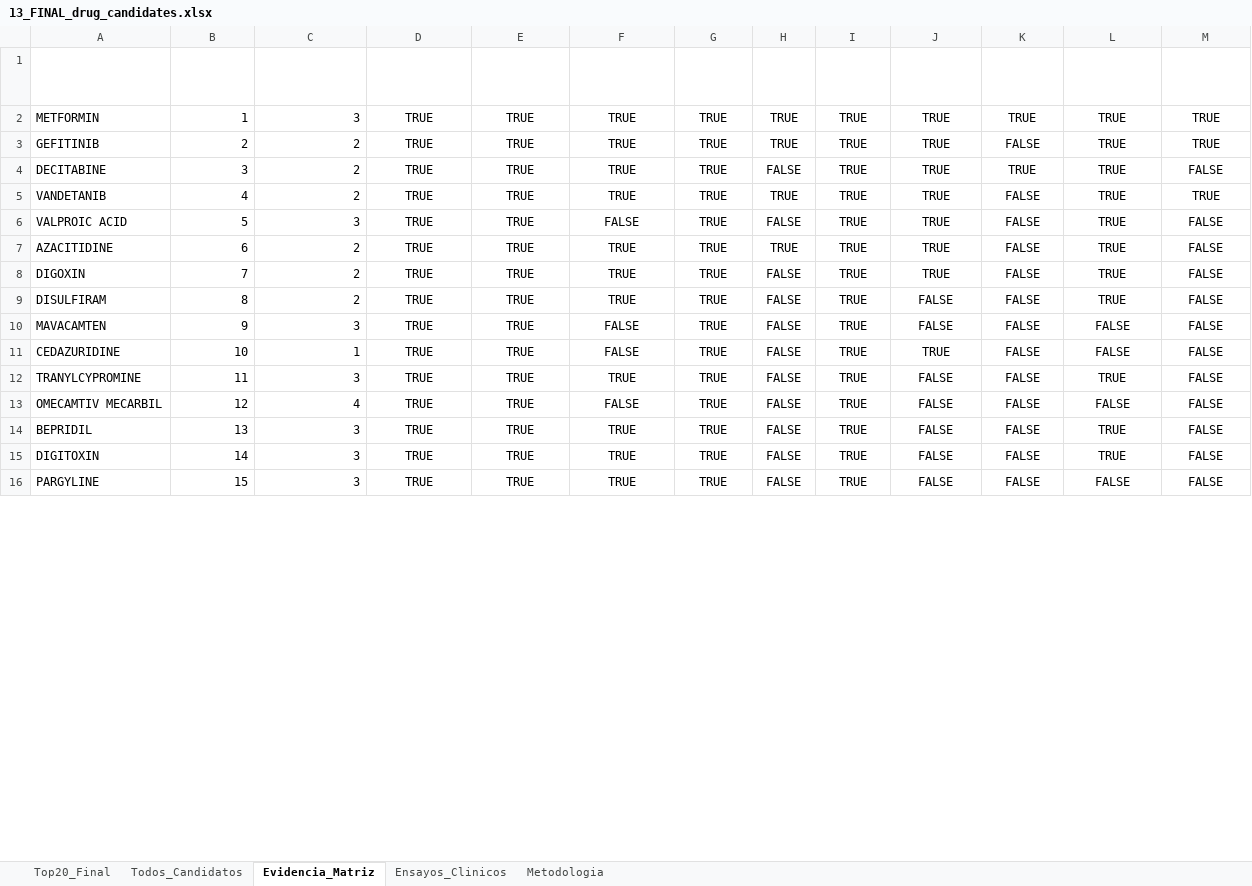
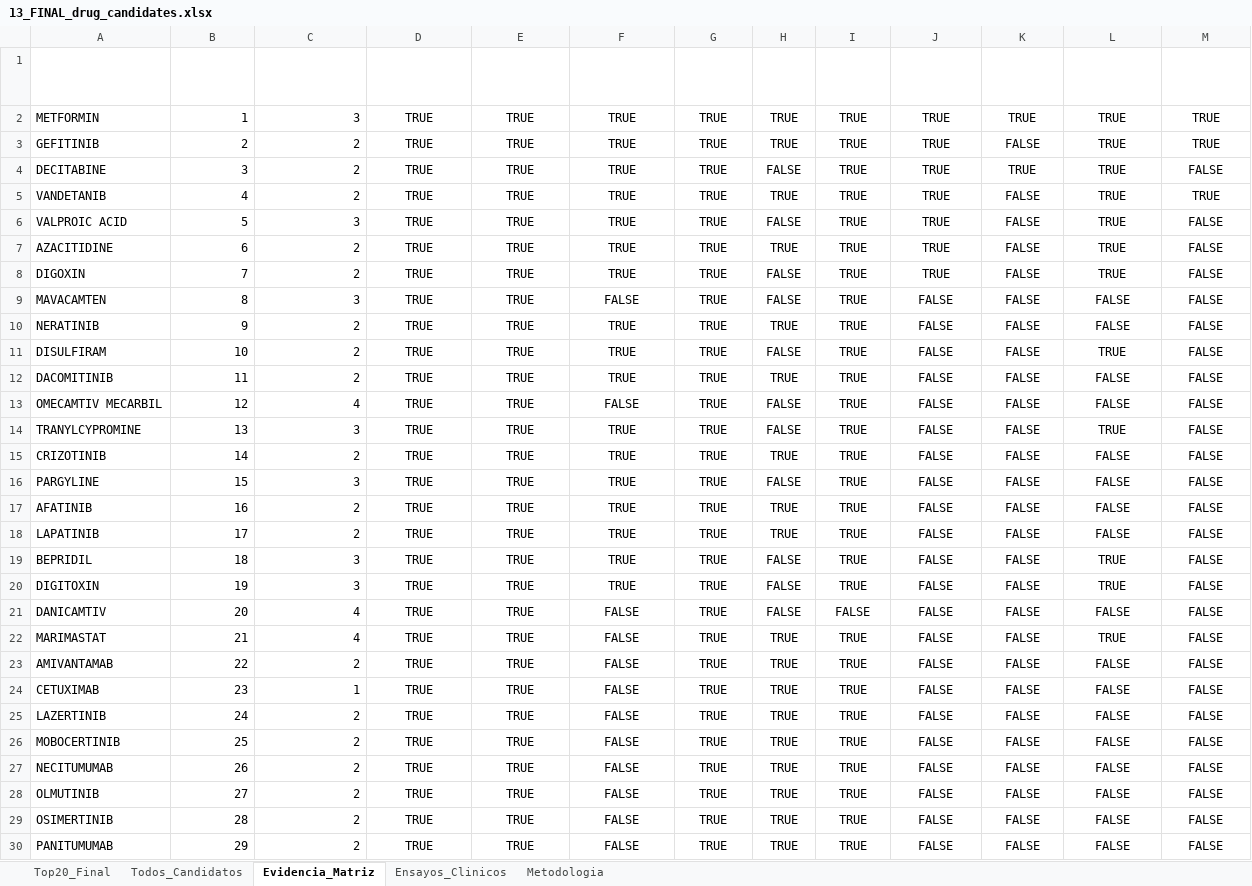
Before and after one commit to Nathjnoa/HNSCC_reporpousing, an Excel workbook: results/tables/13_FINAL_drug_candidates.xlsx, sheet Evidencia_Matriz, drawn as a sheet; only a part is shown; values as stored, in another font and other column widths than the file's, no borders; removed rows and columns are numbered as before the commit, all else as after; the diff covers the shown part only; the diff names each change by its address in the sheet, - before the commit and + after, or states it on an @@ line.

```diff
--- a/results/tables/13_FINAL_drug_candidates.xlsx (sheet Evidencia_Matriz)
+++ b/results/tables/13_FINAL_drug_candidates.xlsx (sheet Evidencia_Matriz)
-F6 (CMap reversor): FALSE
+F6 (CMap reversor): TRUE
-row 9: DISULFIRAM | 8 | 2 | TRUE | TRUE | TRUE | TRUE | FALSE | TRUE | FALSE | FALSE | TRUE | FALSE
-B9 (final_rank): 9
+B9 (final_rank): 8
+row 10: NERATINIB | 9 | 2 | TRUE | TRUE | TRUE | TRUE | TRUE | TRUE | FALSE | FALSE | FALSE | FALSE
-A11 (drug_name): CEDAZURIDINE
+A11 (drug_name): DISULFIRAM
-C11 (evidence_level): 1
+C11 (evidence_level): 2
-F11 (CMap reversor): FALSE
+F11 (CMap reversor): TRUE
-J11 (Trial HNSCC): TRUE
+J11 (Trial HNSCC): FALSE
-L11 (PubMed HNSCC): FALSE
+L11 (PubMed HNSCC): TRUE
-A12 (drug_name): TRANYLCYPROMINE
+A12 (drug_name): DACOMITINIB
-C12 (evidence_level): 3
+C12 (evidence_level): 2
-H12 (Hub PPI): FALSE
+H12 (Hub PPI): TRUE
-L12 (PubMed HNSCC): TRUE
+L12 (PubMed HNSCC): FALSE
-A14 (drug_name): BEPRIDIL
+A14 (drug_name): TRANYLCYPROMINE
-A15 (drug_name): DIGITOXIN
+A15 (drug_name): CRIZOTINIB
-C15 (evidence_level): 3
+C15 (evidence_level): 2
-H15 (Hub PPI): FALSE
+H15 (Hub PPI): TRUE
-L15 (PubMed HNSCC): TRUE
+L15 (PubMed HNSCC): FALSE
+row 17: AFATINIB | 16 | 2 | TRUE | TRUE | TRUE | TRUE | TRUE | TRUE | FALSE | FALSE | FALSE | FALSE
+row 18: LAPATINIB | 17 | 2 | TRUE | TRUE | TRUE | TRUE | TRUE | TRUE | FALSE | FALSE | FALSE | FALSE
+row 19: BEPRIDIL | 18 | 3 | TRUE | TRUE | TRUE | TRUE | FALSE | TRUE | FALSE | FALSE | TRUE | FALSE
+row 20: DIGITOXIN | 19 | 3 | TRUE | TRUE | TRUE | TRUE | FALSE | TRUE | FALSE | FALSE | TRUE | FALSE
+row 21: DANICAMTIV | 20 | 4 | TRUE | TRUE | FALSE | TRUE | FALSE | FALSE | FALSE | FALSE | FALSE | FALSE
+row 22: MARIMASTAT | 21 | 4 | TRUE | TRUE | FALSE | TRUE | TRUE | TRUE | FALSE | FALSE | TRUE | FALSE
+row 23: AMIVANTAMAB | 22 | 2 | TRUE | TRUE | FALSE | TRUE | TRUE | TRUE | FALSE | FALSE | FALSE | FALSE
+row 24: CETUXIMAB | 23 | 1 | TRUE | TRUE | FALSE | TRUE | TRUE | TRUE | FALSE | FALSE | FALSE | FALSE
+row 25: LAZERTINIB | 24 | 2 | TRUE | TRUE | FALSE | TRUE | TRUE | TRUE | FALSE | FALSE | FALSE | FALSE
+row 26: MOBOCERTINIB | 25 | 2 | TRUE | TRUE | FALSE | TRUE | TRUE | TRUE | FALSE | FALSE | FALSE | FALSE
+row 27: NECITUMUMAB | 26 | 2 | TRUE | TRUE | FALSE | TRUE | TRUE | TRUE | FALSE | FALSE | FALSE | FALSE
+row 28: OLMUTINIB | 27 | 2 | TRUE | TRUE | FALSE | TRUE | TRUE | TRUE | FALSE | FALSE | FALSE | FALSE
+row 29: OSIMERTINIB | 28 | 2 | TRUE | TRUE | FALSE | TRUE | TRUE | TRUE | FALSE | FALSE | FALSE | FALSE
+row 30: PANITUMUMAB | 29 | 2 | TRUE | TRUE | FALSE | TRUE | TRUE | TRUE | FALSE | FALSE | FALSE | FALSE
```
Also changed, not shown: 1 added row and 15 edited cells elsewhere in this sheet, sheet Todos_Candidatos, sheet Top20_Final, sheet Ensayos_Clinicos, 23 other files.
